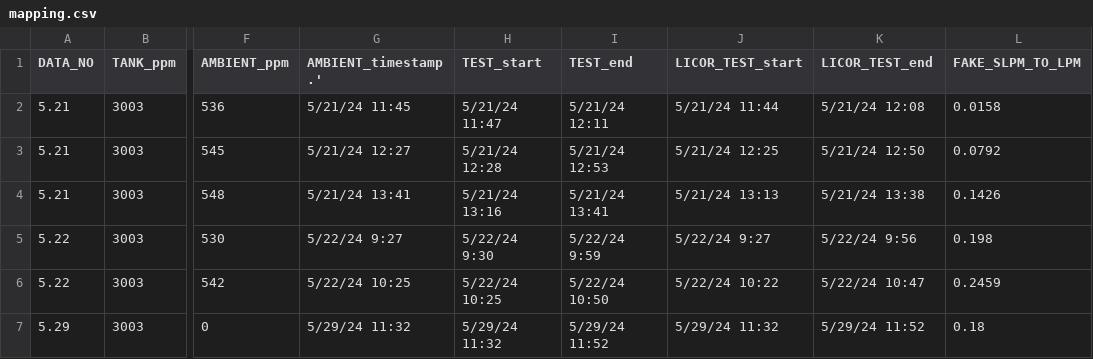
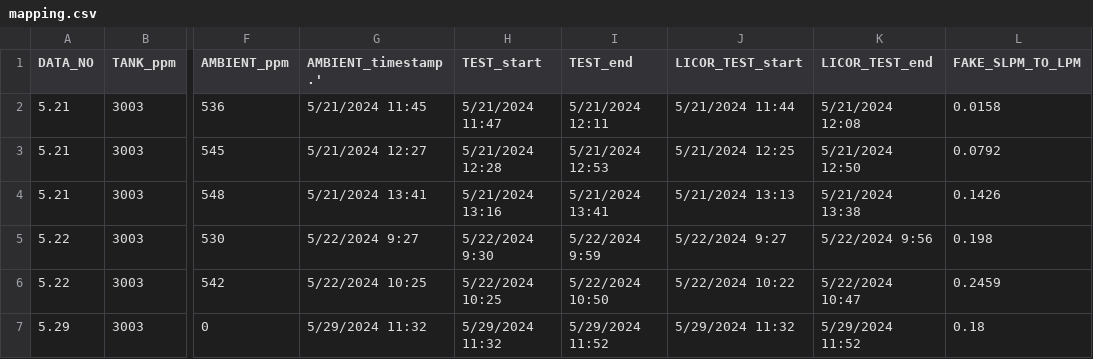
Before and after one commit to Fingolfin-therapist/co2_flux_summer_24, a CSV file: flux_test/data/mapping.csv, drawn as a sheet; only a part is shown, gaps mark what is left out; the diff names each change by its address in the sheet, - before the commit and + after, or states it on an @@ line.

```diff
--- a/flux_test/data/mapping.csv
+++ b/flux_test/data/mapping.csv
-G2 (AMBIENT_timestamp.'): 5/21/24 11:45
+G2 (AMBIENT_timestamp.'): 5/21/2024 11:45
-H2 (TEST_start): 5/21/24 11:47
+H2 (TEST_start): 5/21/2024 11:47
-I2 (TEST_end): 5/21/24 12:11
+I2 (TEST_end): 5/21/2024 12:11
-J2 (LICOR_TEST_start): 5/21/24 11:44
+J2 (LICOR_TEST_start): 5/21/2024 11:44
-K2 (LICOR_TEST_end): 5/21/24 12:08
+K2 (LICOR_TEST_end): 5/21/2024 12:08
-G3 (AMBIENT_timestamp.'): 5/21/24 12:27
+G3 (AMBIENT_timestamp.'): 5/21/2024 12:27
-H3 (TEST_start): 5/21/24 12:28
+H3 (TEST_start): 5/21/2024 12:28
-I3 (TEST_end): 5/21/24 12:53
+I3 (TEST_end): 5/21/2024 12:53
-J3 (LICOR_TEST_start): 5/21/24 12:25
+J3 (LICOR_TEST_start): 5/21/2024 12:25
-K3 (LICOR_TEST_end): 5/21/24 12:50
+K3 (LICOR_TEST_end): 5/21/2024 12:50
-G4 (AMBIENT_timestamp.'): 5/21/24 13:41
+G4 (AMBIENT_timestamp.'): 5/21/2024 13:41
-H4 (TEST_start): 5/21/24 13:16
+H4 (TEST_start): 5/21/2024 13:16
-I4 (TEST_end): 5/21/24 13:41
+I4 (TEST_end): 5/21/2024 13:41
-J4 (LICOR_TEST_start): 5/21/24 13:13
+J4 (LICOR_TEST_start): 5/21/2024 13:13
-K4 (LICOR_TEST_end): 5/21/24 13:38
+K4 (LICOR_TEST_end): 5/21/2024 13:38
-G5 (AMBIENT_timestamp.'): 5/22/24 9:27
+G5 (AMBIENT_timestamp.'): 5/22/2024 9:27
-H5 (TEST_start): 5/22/24 9:30
+H5 (TEST_start): 5/22/2024 9:30
-I5 (TEST_end): 5/22/24 9:59
+I5 (TEST_end): 5/22/2024 9:59
-J5 (LICOR_TEST_start): 5/22/24 9:27
+J5 (LICOR_TEST_start): 5/22/2024 9:27
-K5 (LICOR_TEST_end): 5/22/24 9:56
+K5 (LICOR_TEST_end): 5/22/2024 9:56
-G6 (AMBIENT_timestamp.'): 5/22/24 10:25
+G6 (AMBIENT_timestamp.'): 5/22/2024 10:25
-H6 (TEST_start): 5/22/24 10:25
+H6 (TEST_start): 5/22/2024 10:25
-I6 (TEST_end): 5/22/24 10:50
+I6 (TEST_end): 5/22/2024 10:50
-J6 (LICOR_TEST_start): 5/22/24 10:22
+J6 (LICOR_TEST_start): 5/22/2024 10:22
-K6 (LICOR_TEST_end): 5/22/24 10:47
+K6 (LICOR_TEST_end): 5/22/2024 10:47
-G7 (AMBIENT_timestamp.'): 5/29/24 11:32
+G7 (AMBIENT_timestamp.'): 5/29/2024 11:32
-H7 (TEST_start): 5/29/24 11:32
+H7 (TEST_start): 5/29/2024 11:32
-I7 (TEST_end): 5/29/24 11:52
+I7 (TEST_end): 5/29/2024 11:52
-J7 (LICOR_TEST_start): 5/29/24 11:32
+J7 (LICOR_TEST_start): 5/29/2024 11:32
-K7 (LICOR_TEST_end): 5/29/24 11:52
+K7 (LICOR_TEST_end): 5/29/2024 11:52
```
Also changed, not shown: 3 other files.
